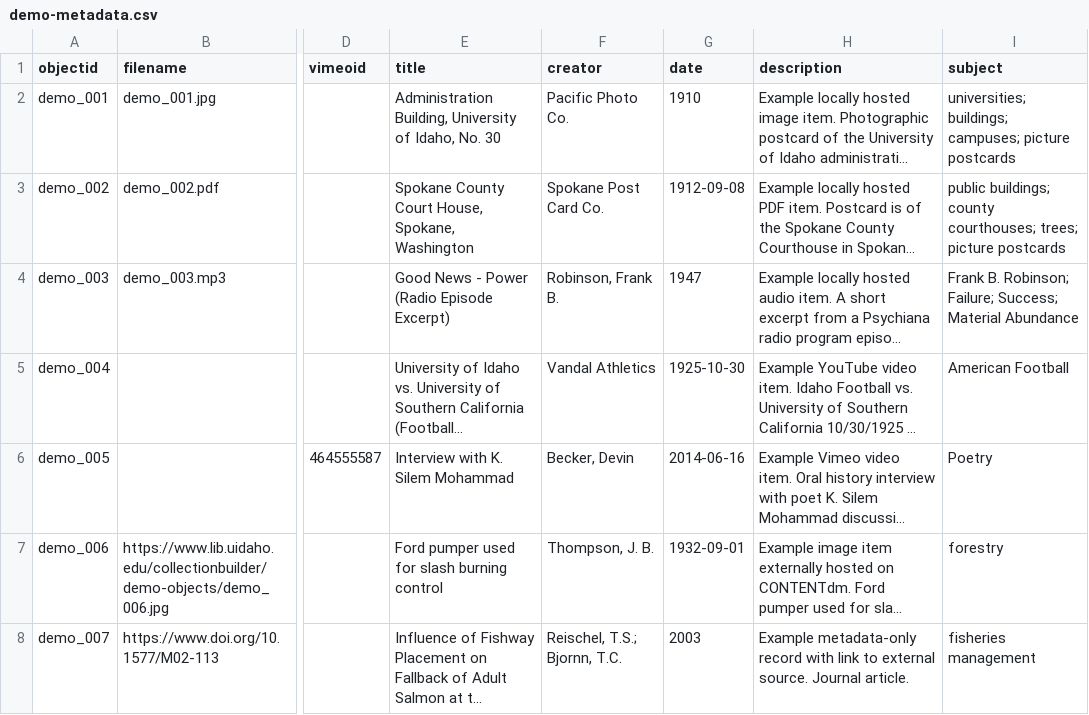
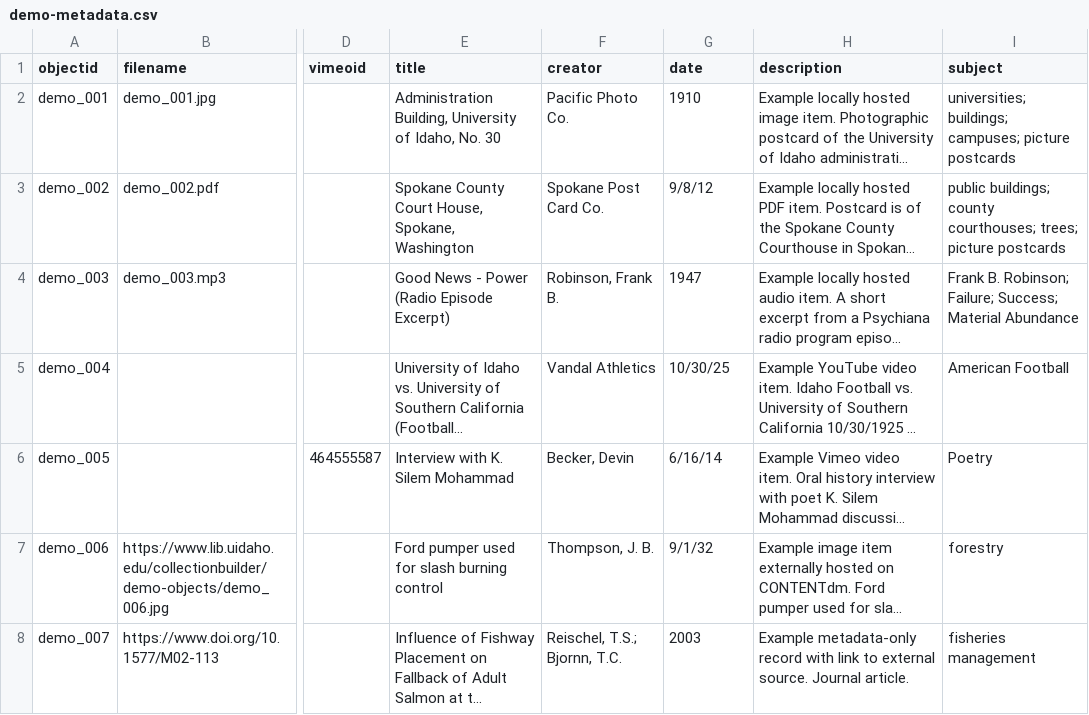
Before and after one commit to juliaflanders/collectionbuilder-gh, a CSV file: _data/demo-metadata.csv, drawn as a sheet; only a part is shown, gaps mark what is left out; long unchanged cells end in …; the diff names each change by its address in the sheet, - before the commit and + after, or states it on an @@ line.

Commit message:
Adding image assets and metadata

```diff
--- a/_data/demo-metadata.csv
+++ b/_data/demo-metadata.csv
-G3 (date): 1912-09-08
+G3 (date): 9/8/12
-G5 (date): 1925-10-30
+G5 (date): 10/30/25
-G6 (date): 2014-06-16
+G6 (date): 6/16/14
-G7 (date): 1932-09-01
+G7 (date): 9/1/32
```
Also changed, not shown: 16 other files.
